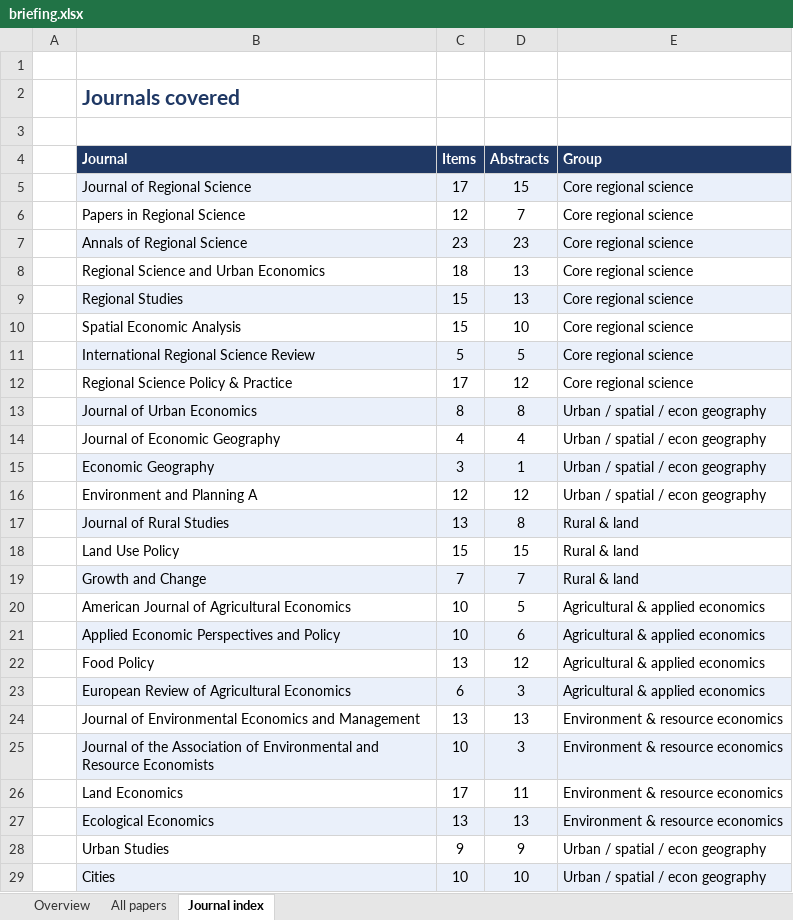
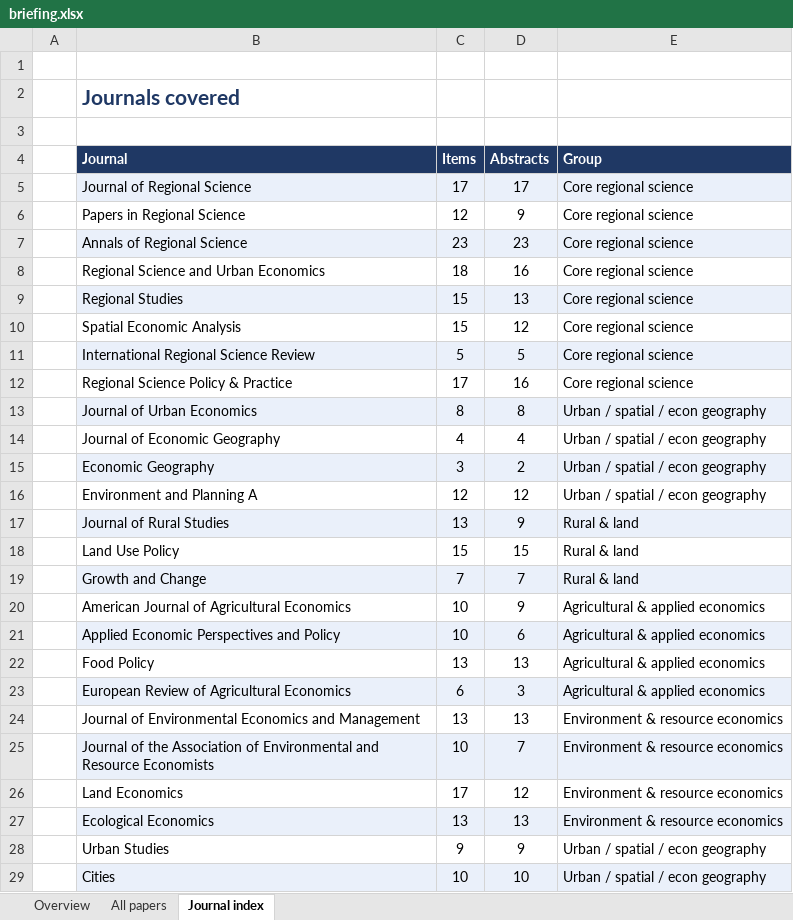
Before and after one commit to yangcheng258/Regional_Science_Briefing, an Excel workbook: briefing.xlsx, sheet Journal index, drawn as a sheet; only a part is shown; values as stored, in another font and other column widths than the file's, no borders; the diff covers the shown part only; the diff names each change by its address in the sheet, - before the commit and + after, or states it on an @@ line.

```diff
--- a/briefing.xlsx (sheet Journal index)
+++ b/briefing.xlsx (sheet Journal index)
-D5 (Abstracts): 15
+D5 (Abstracts): 17
-D6 (Abstracts): 7
+D6 (Abstracts): 9
-D8 (Abstracts): 13
+D8 (Abstracts): 16
-D10 (Abstracts): 10
+D10 (Abstracts): 12
-D12 (Abstracts): 12
+D12 (Abstracts): 16
-D15 (Abstracts): 1
+D15 (Abstracts): 2
-D17 (Abstracts): 8
+D17 (Abstracts): 9
-D20 (Abstracts): 5
+D20 (Abstracts): 9
-D22 (Abstracts): 12
+D22 (Abstracts): 13
-D25 (Abstracts): 3
+D25 (Abstracts): 7
-D26 (Abstracts): 11
+D26 (Abstracts): 12
```
Also changed, not shown: 5 edited cells elsewhere in this sheet, sheet All papers, sheet Overview, 3 other files.
